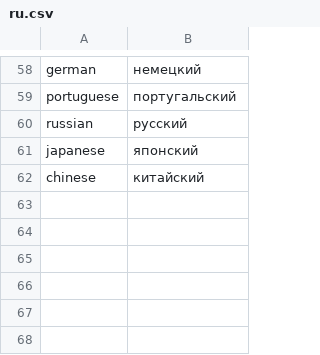
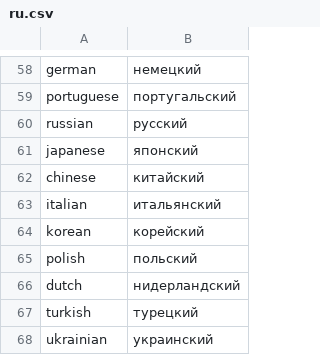
Before and after one commit to electrosy/sdl2-blocks, a CSV file: assets/lang/ru.csv, drawn as a sheet; only a part is shown, gaps mark what is left out; the diff names each change by its address in the sheet, - before the commit and + after, or states it on an @@ line.

Commit message:
Add six languages (it/ko/pl/nl/tr/uk) and bump to 0.7.7.0.
Language options lists all fourteen languages; Korean uses Noto Sans KR.

```diff
--- a/assets/lang/ru.csv
+++ b/assets/lang/ru.csv
+row 63: italian | итальянский
+row 64: korean | корейский
+row 65: polish | польский
+row 66: dutch | нидерландский
+row 67: turkish | турецкий
+row 68: ukrainian | украинский
```
Also changed, not shown: assets/lang/de.csv, assets/lang/es.csv, 17 other files.
